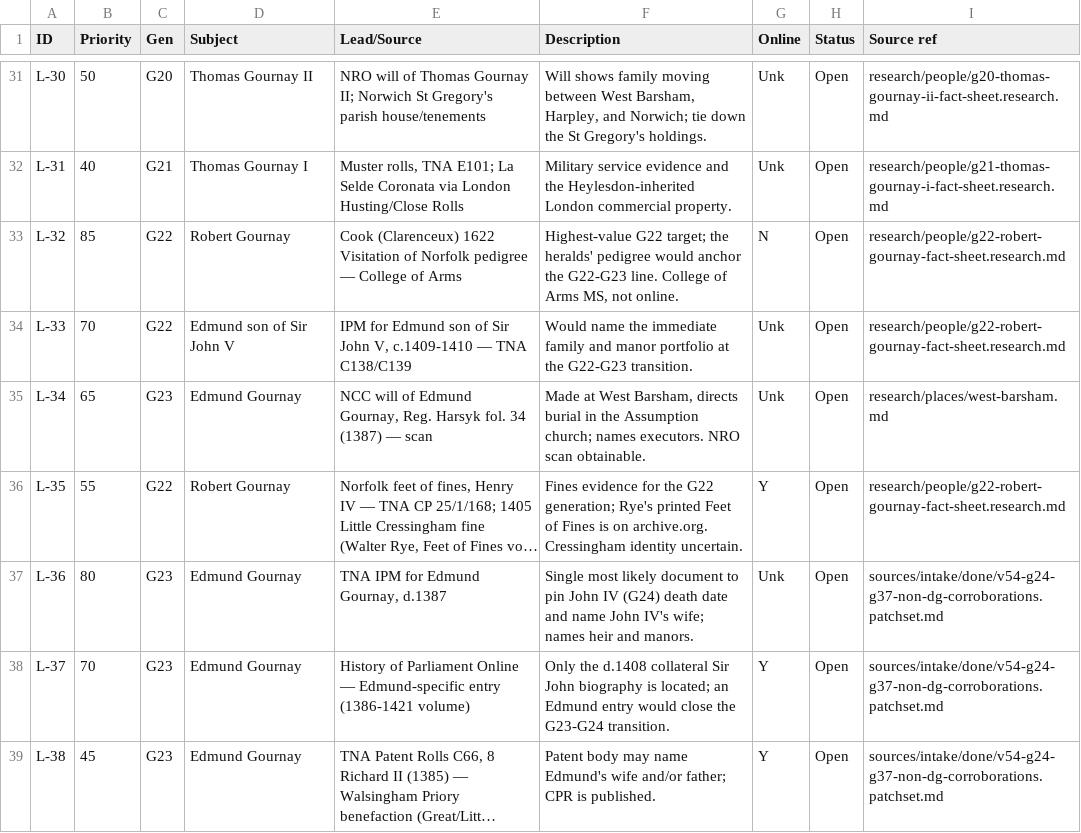
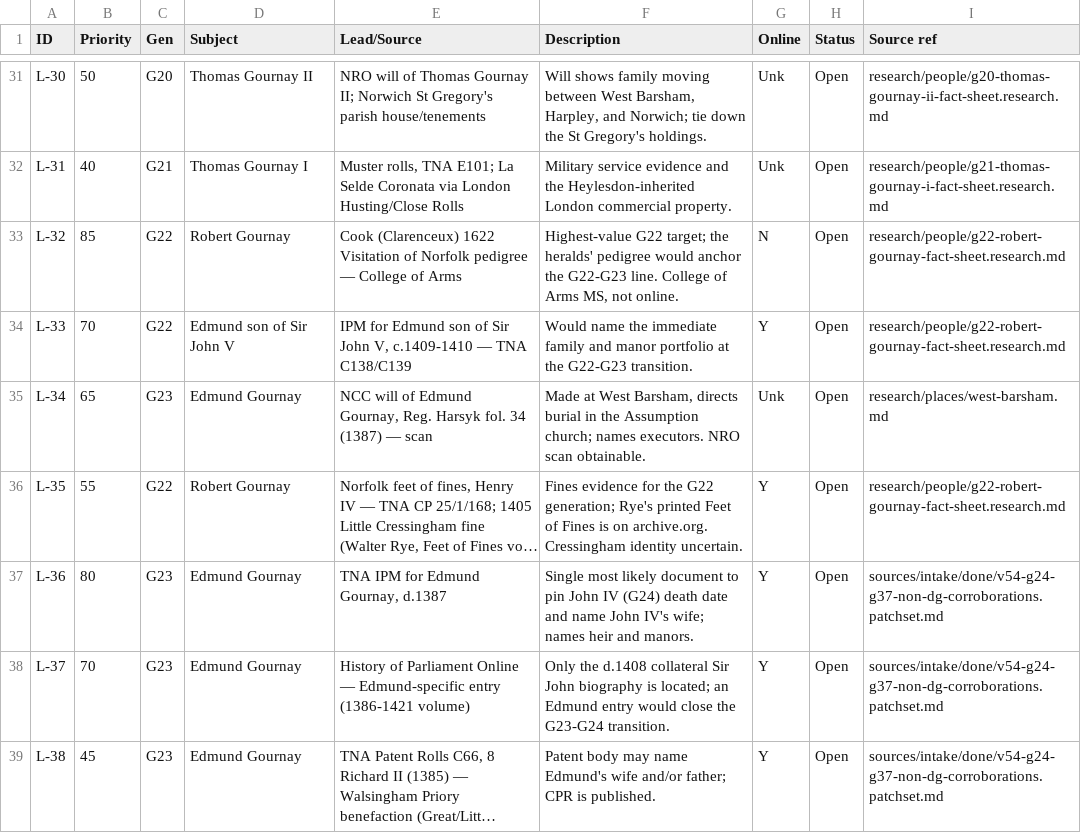
Before and after one commit to allengurney/gurney-genealogy, a CSV file: research/future-research/research-leads.csv, drawn as a sheet; only a part is shown, gaps mark what is left out; long unchanged cells end in …; the diff names each change by its address in the sheet, - before the commit and + after, or states it on an @@ line.

```diff
--- a/research/future-research/research-leads.csv
+++ b/research/future-research/research-leads.csv
-G34 (Online): Unk
+G34 (Online): Y
-G37 (Online): Unk
+G37 (Online): Y
```
Also changed, not shown: 1 other file.
